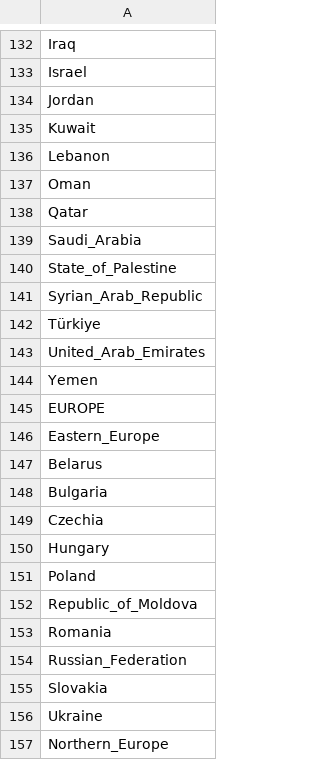
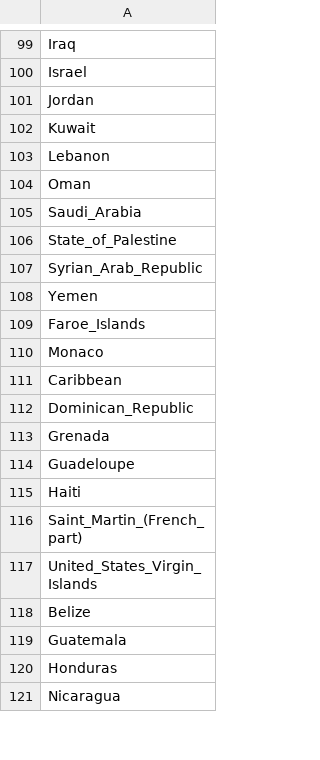
Before and after one commit to ylefay/world_population_projection, a CSV file: data/UN/fertility/countries_in_stage_II.csv, drawn as a sheet; only a part is shown, gaps mark what is left out; the shorter side is filled out with more unchanged rows; the diff covers the shown part only.

```diff
--- a/data/UN/fertility/countries_in_stage_II.csv
+++ b/data/UN/fertility/countries_in_stage_II.csv
@@ -137,3 +104,2 @@ Lebanon
 Oman
-Qatar
 Saudi_Arabia
@@ -141,17 +107,2 @@ State_of_Palestine
 Syrian_Arab_Republic
-Türkiye
-United_Arab_Emirates
 Yemen
-EUROPE
-Eastern_Europe
-Belarus
-Bulgaria
-Czechia
-Hungary
-Poland
-Republic_of_Moldova
-Romania
-Russian_Federation
-Slovakia
-Ukraine
-Northern_Europe
```
Also changed, not shown: 116 removed rows elsewhere in this file, data/UN/fertility/TFR_per_country_stage_III.csv, 7 other files.
